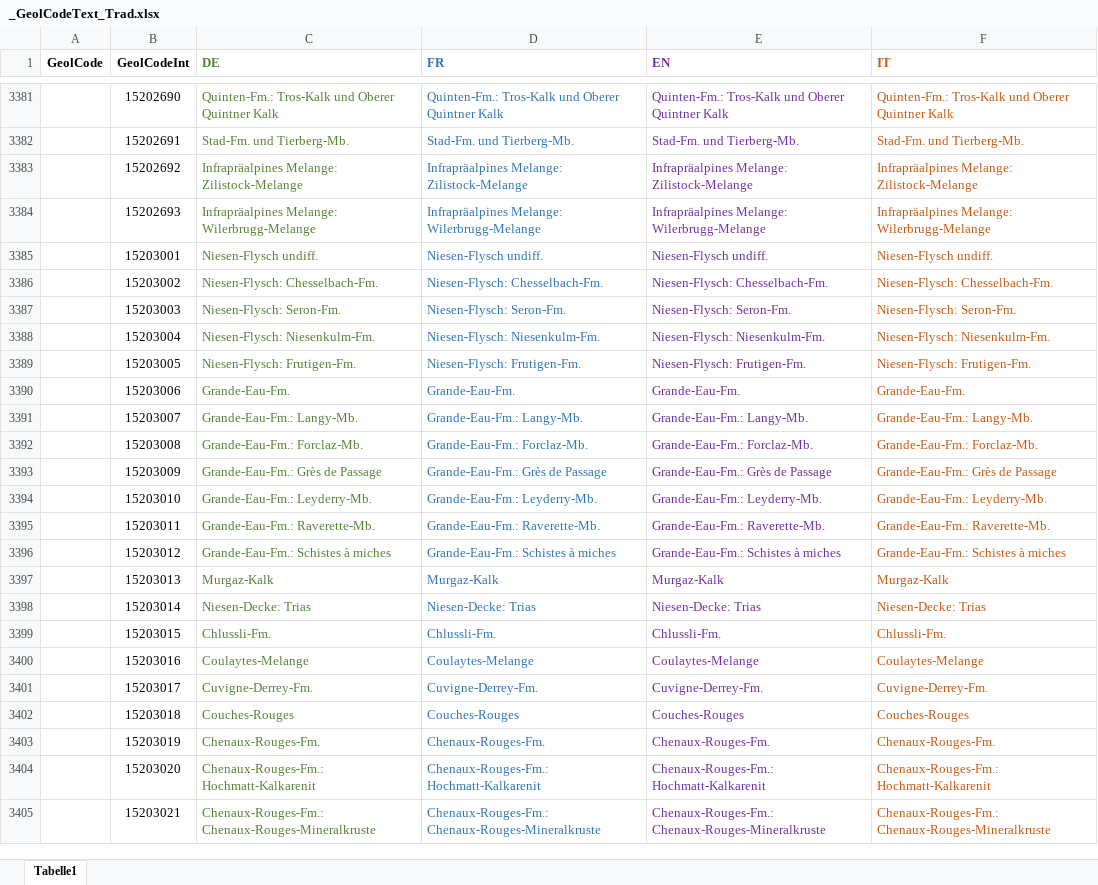
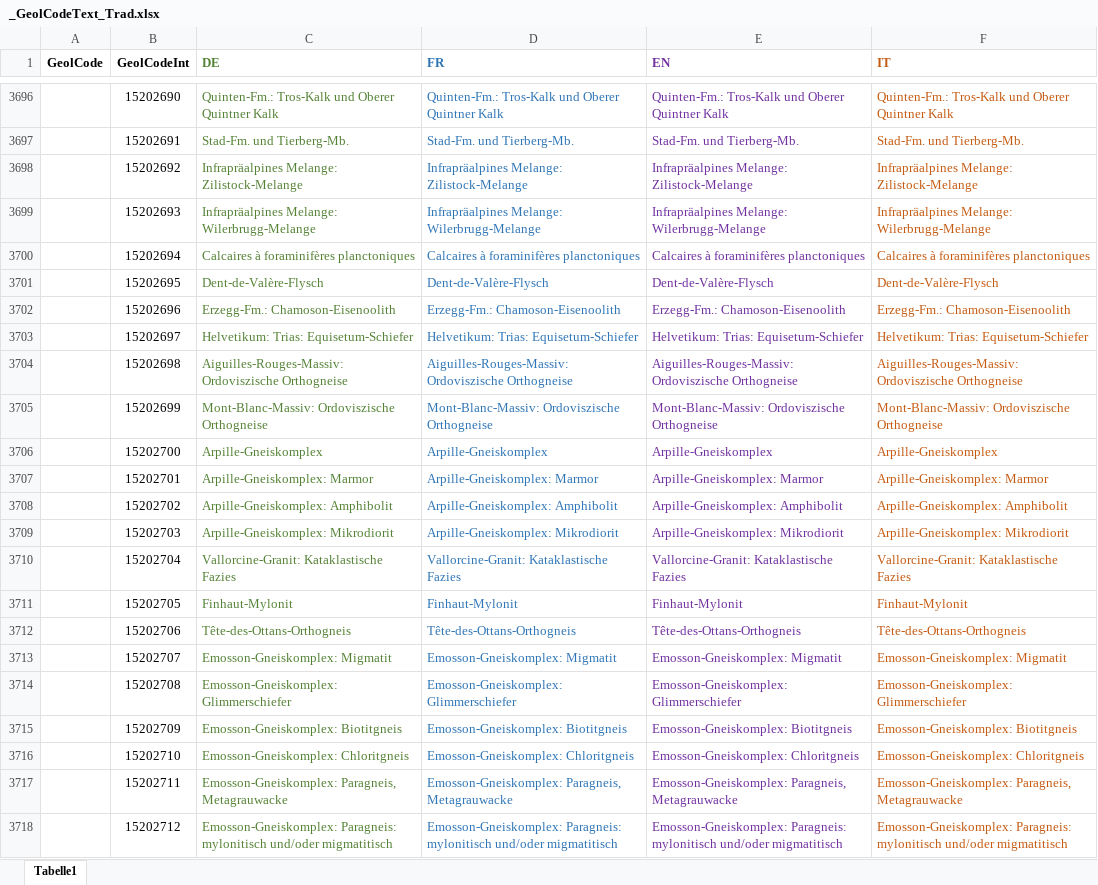
Before and after one commit to swisstopo/lg-geology-data-model, an Excel workbook: sources/2026-09-15/_GeolCodeText_Trad.xlsx, sheet Tabelle1, drawn as a sheet; only a part is shown, gaps mark what is left out; the shorter side is filled out with more unchanged rows; values as stored, in another font and other column widths than the file's, no borders; the diff covers the shown part only; the diff names each change by its address in the sheet, - before the commit and + after, or states it on an @@ line.

```diff
--- a/sources/2026-09-15/_GeolCodeText_Trad.xlsx (sheet Tabelle1)
+++ b/sources/2026-09-15/_GeolCodeText_Trad.xlsx (sheet Tabelle1)
+row 3700:  | 15202694 | Calcaires à foraminifères planctoniques | Calcaires à foraminifères planctoniques | Calcaires à foraminifères planctoniques | Calcaires à foraminifères planctoniques
+row 3701:  | 15202695 | Dent-de-Valère-Flysch | Dent-de-Valère-Flysch | Dent-de-Valère-Flysch | Dent-de-Valère-Flysch
+row 3702:  | 15202696 | Erzegg-Fm.: Chamoson-Eisenoolith | Erzegg-Fm.: Chamoson-Eisenoolith | Erzegg-Fm.: Chamoson-Eisenoolith | Erzegg-Fm.: Chamoson-Eisenoolith
+row 3703:  | 15202697 | Helvetikum: Trias: Equisetum-Schiefer | Helvetikum: Trias: Equisetum-Schiefer | Helvetikum: Trias: Equisetum-Schiefer | Helvetikum: Trias: Equisetum-Schiefer
+row 3704:  | 15202698 | Aiguilles-Rouges-Massiv: Ordoviszische Orthogneise | Aiguilles-Rouges-Massiv: Ordoviszische Orthogneise | Aiguilles-Rouges-Massiv: Ordoviszische Orthogneise | Aiguilles-Rouges-Massiv: Ordoviszische Orthogneise
+row 3705:  | 15202699 | Mont-Blanc-Massiv: Ordoviszische Orthogneise | Mont-Blanc-Massiv: Ordoviszische Orthogneise | Mont-Blanc-Massiv: Ordoviszische Orthogneise | Mont-Blanc-Massiv: Ordoviszische Orthogneise
+row 3706:  | 15202700 | Arpille-Gneiskomplex | Arpille-Gneiskomplex | Arpille-Gneiskomplex | Arpille-Gneiskomplex
+row 3707:  | 15202701 | Arpille-Gneiskomplex: Marmor | Arpille-Gneiskomplex: Marmor | Arpille-Gneiskomplex: Marmor | Arpille-Gneiskomplex: Marmor
+row 3708:  | 15202702 | Arpille-Gneiskomplex: Amphibolit | Arpille-Gneiskomplex: Amphibolit | Arpille-Gneiskomplex: Amphibolit | Arpille-Gneiskomplex: Amphibolit
+row 3709:  | 15202703 | Arpille-Gneiskomplex: Mikrodiorit | Arpille-Gneiskomplex: Mikrodiorit | Arpille-Gneiskomplex: Mikrodiorit | Arpille-Gneiskomplex: Mikrodiorit
+row 3710:  | 15202704 | Vallorcine-Granit: Kataklastische Fazies | Vallorcine-Granit: Kataklastische Fazies | Vallorcine-Granit: Kataklastische Fazies | Vallorcine-Granit: Kataklastische Fazies
+row 3711:  | 15202705 | Finhaut-Mylonit | Finhaut-Mylonit | Finhaut-Mylonit | Finhaut-Mylonit
+row 3712:  | 15202706 | Tête-des-Ottans-Orthogneis | Tête-des-Ottans-Orthogneis | Tête-des-Ottans-Orthogneis | Tête-des-Ottans-Orthogneis
+row 3713:  | 15202707 | Emosson-Gneiskomplex: Migmatit | Emosson-Gneiskomplex: Migmatit | Emosson-Gneiskomplex: Migmatit | Emosson-Gneiskomplex: Migmatit
+row 3714:  | 15202708 | Emosson-Gneiskomplex: Glimmerschiefer | Emosson-Gneiskomplex: Glimmerschiefer | Emosson-Gneiskomplex: Glimmerschiefer | Emosson-Gneiskomplex: Glimmerschiefer
+row 3715:  | 15202709 | Emosson-Gneiskomplex: Biotitgneis | Emosson-Gneiskomplex: Biotitgneis | Emosson-Gneiskomplex: Biotitgneis | Emosson-Gneiskomplex: Biotitgneis
+row 3716:  | 15202710 | Emosson-Gneiskomplex: Chloritgneis | Emosson-Gneiskomplex: Chloritgneis | Emosson-Gneiskomplex: Chloritgneis | Emosson-Gneiskomplex: Chloritgneis
+row 3717:  | 15202711 | Emosson-Gneiskomplex: Paragneis, Metagrauwacke | Emosson-Gneiskomplex: Paragneis, Metagrauwacke | Emosson-Gneiskomplex: Paragneis, Metagrauwacke | Emosson-Gneiskomplex: Paragneis, Metagrauwacke
+row 3718:  | 15202712 | Emosson-Gneiskomplex: Paragneis: mylonitisch und/oder migmatitisch | Emosson-Gneiskomplex: Paragneis: mylonitisch und/oder migmatitisch | Emosson-Gneiskomplex: Paragneis: mylonitisch und/oder migmatitisch | Emosson-Gneiskomplex: Paragneis: mylonitisch und/oder migmatitisch
```
Also changed, not shown: 414 added rows, 5 removed rows and 105 edited cells elsewhere in this sheet.
